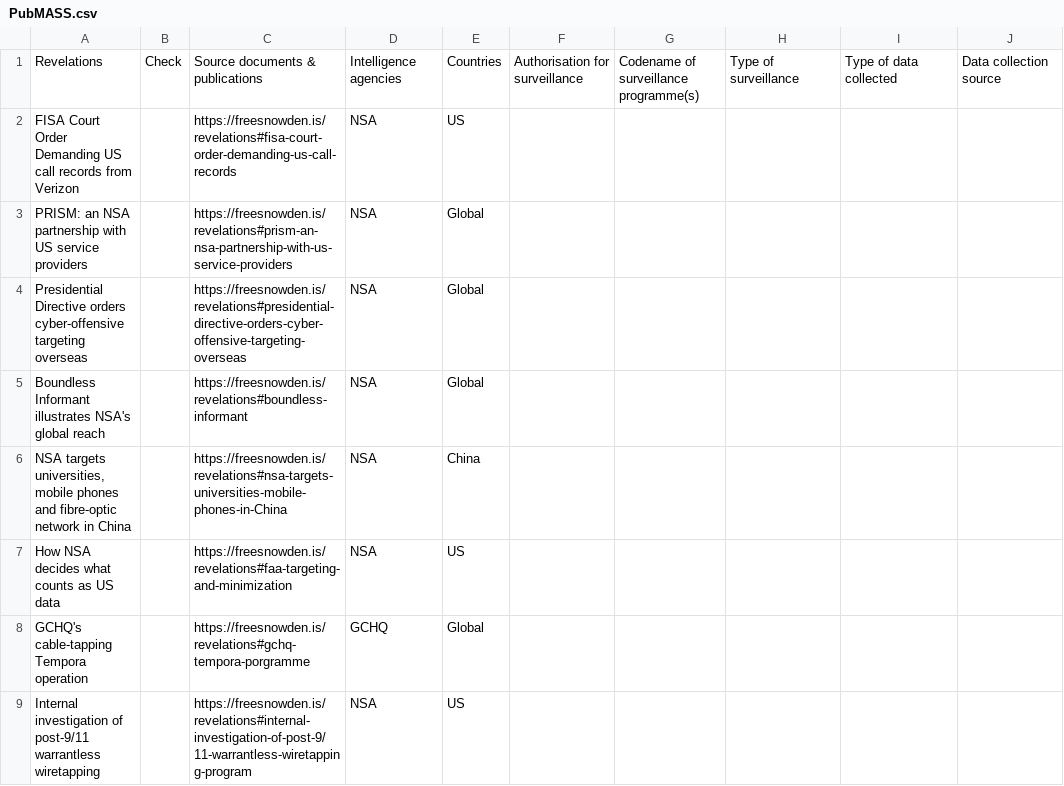
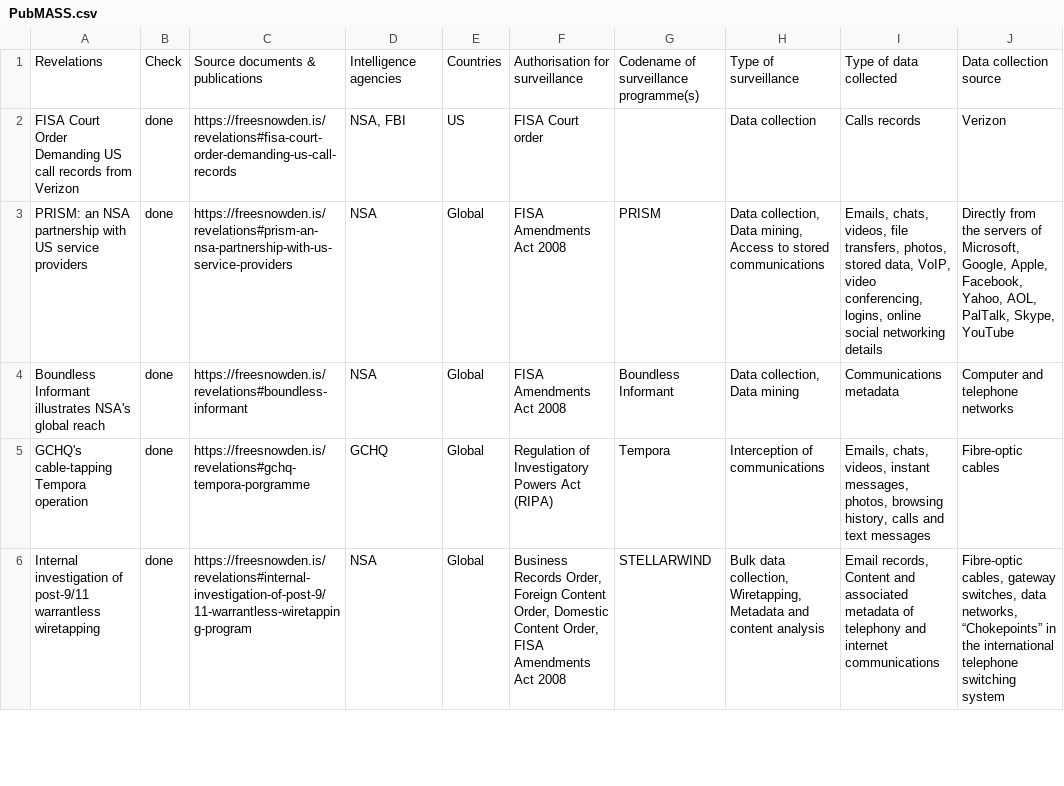
Before and after one commit to surveillance-without-borders/surveillance-without-borders, a CSV file: PubMASS.csv, drawn as a sheet; only a part is shown; the diff covers the shown part only.

Commit message:
updated spreadsheet

```diff
--- a/PubMASS.csv
+++ b/PubMASS.csv
@@ -1,9 +1,6 @@
 Revelations,Check,Source documents & publications,Intelligence agencies,Countries,Authorisation for surveillance,Codename of surveillance programme(s),Type of surveillance,Type of data collected,Data collection source
-FISA Court Order Demanding US call records from Verizon,,https://freesnowden.is/revelations#fisa-court-order-demanding-us-call-records ,NSA,US,,,,,
-PRISM: an NSA partnership with US service providers,,https://freesnowden.is/revelations#prism-an-nsa-partnership-with-us-service-providers ,NSA,Global,,,,,
-Presidential Directive orders cyber-offensive targeting overseas,,https://freesnowden.is/revelations#presidential-directive-orders-cyber-offensive-targeting-overseas ,NSA,Global,,,,,
-Boundless Informant illustrates NSA's global reach,,https://freesnowden.is/revelations#boundless-informant ,NSA,Global,,,,,
-"NSA targets universities, mobile phones and fibre-optic network in China",,https://freesnowden.is/revelations#nsa-targets-universities-mobile-phones-in-China ,NSA,China,,,,,
-How NSA decides what counts as US data,,https://freesnowden.is/revelations#faa-targeting-and-minimization ,NSA,US,,,,,
-GCHQ's cable-tapping Tempora operation,,https://freesnowden.is/revelations#gchq-tempora-porgramme ,GCHQ,Global,,,,,
-Internal investigation of post-9/11 warrantless wiretapping,,https://freesnowden.is/revelations#internal-investigation-of-post-9/11-warrantless-wiretapping-program ,NSA,US,,,,,
+FISA Court Order Demanding US call records from Verizon,done,https://freesnowden.is/revelations#fisa-court-order-demanding-us-call-records ,"NSA, FBI",US,FISA Court order,,Data collection,Calls records,Verizon
+PRISM: an NSA partnership with US service providers,done,https://freesnowden.is/revelations#prism-an-nsa-partnership-with-us-service-providers ,NSA,Global,FISA Amendments Act 2008,PRISM,"Data collection, Data mining, Access to stored communications","Emails, chats, videos, file transfers, photos, stored data, VoIP, video conferencing, logins, online social networking details","Directly from the servers of Microsoft, Google, Apple, Facebook, Yahoo, AOL, PalTalk, Skype, YouTube"
+Boundless Informant illustrates NSA's global reach,done,https://freesnowden.is/revelations#boundless-informant ,NSA,Global,FISA Amendments Act 2008,Boundless Informant,"Data collection, Data mining",Communications metadata,Computer and telephone networks
+GCHQ's cable-tapping Tempora operation,done,https://freesnowden.is/revelations#gchq-tempora-porgramme ,GCHQ,Global,Regulation of Investigatory Powers Act (RIPA),Tempora,Interception of communications,"Emails, chats, videos, instant messages, photos, browsing history, calls and text messages",Fibre-optic cables
+Internal investigation of post-9/11 warrantless wiretapping,done,https://freesnowden.is/revelations#internal-investigation-of-post-9/11-warrantless-wiretapping-program ,NSA,Global,"Business Records Order, Foreign Content Order, Domestic Content Order, FISA Amendments Act 2008",STELLARWIND,"Bulk data collection, Wiretapping, Metadata and content analysis","Email records, Content and associated metadata of telephony and internet communications","Fibre-optic cables, gateway switches, data networks, “Chokepoints” in the international telephone switching system"
```
Also changed, not shown: 2 removed rows and 38 edited cells elsewhere in this file, PubTARGETED.csv.
